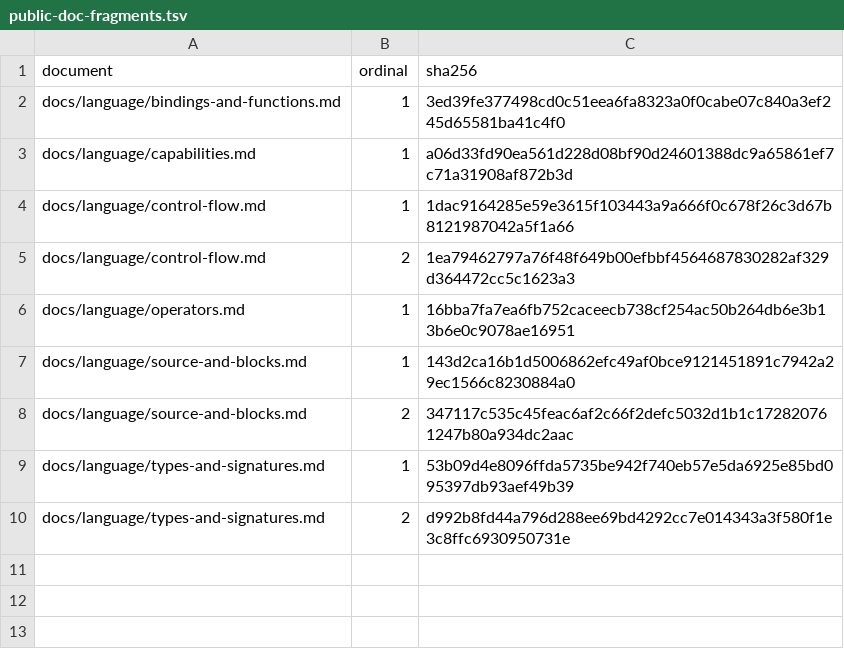
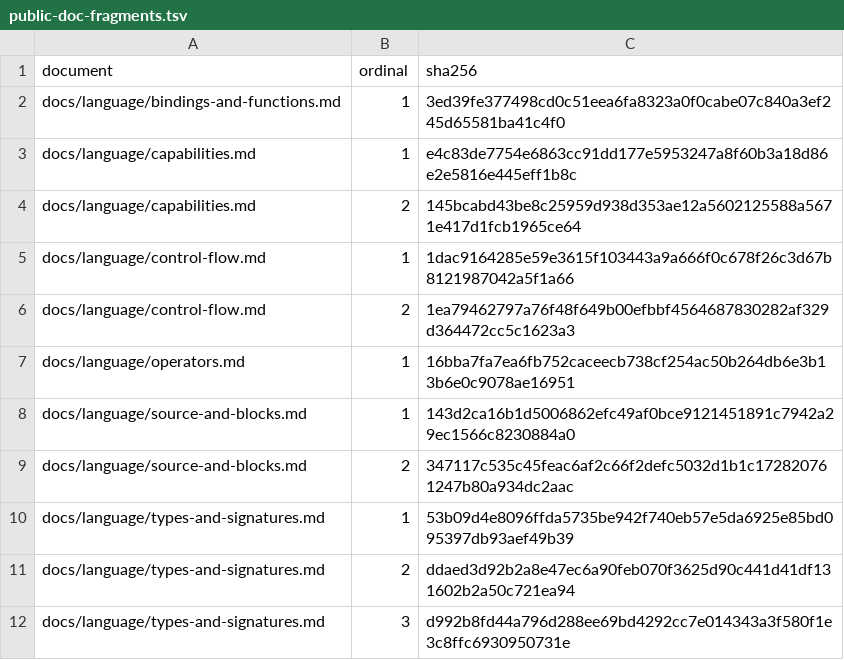
Before and after one commit to Un3qual/jazz, a TSV file: scripts/public-doc-fragments.tsv, drawn as a sheet.

Commit message:
feat: dispatch generic capabilities through checked dictionaries

```diff
--- a/scripts/public-doc-fragments.tsv
+++ b/scripts/public-doc-fragments.tsv
@@ -2,3 +2,4 @@ document	ordinal	sha256
 docs/language/bindings-and-functions.md	1	3ed39fe377498cd0c51eea6fa8323a0f0cabe07c840a3ef245d65581ba41c4f0
-docs/language/capabilities.md	1	a06d33fd90ea561d228d08bf90d24601388dc9a65861ef7c71a31908af872b3d
+docs/language/capabilities.md	1	e4c83de7754e6863cc91dd177e5953247a8f60b3a18d86e2e5816e445eff1b8c
+docs/language/capabilities.md	2	145bcabd43be8c25959d938d353ae12a5602125588a5671e417d1fcb1965ce64
 docs/language/control-flow.md	1	1dac9164285e59e3615f103443a9a666f0c678f26c3d67b8121987042a5f1a66
@@ -9,2 +10,3 @@ docs/language/source-and-blocks.md	2	347117c535c45feac6af2c66f2defc5032d1b1c1728
 docs/language/types-and-signatures.md	1	53b09d4e8096ffda5735be942f740eb57e5da6925e85bd095397db93aef49b39
-docs/language/types-and-signatures.md	2	d992b8fd44a796d288ee69bd4292cc7e014343a3f580f1e3c8ffc6930950731e
+docs/language/types-and-signatures.md	2	ddaed3d92b2a8e47ec6a90feb070f3625d90c441d41df131602b2a50c721ea94
+docs/language/types-and-signatures.md	3	d992b8fd44a796d288ee69bd4292cc7e014343a3f580f1e3c8ffc6930950731e
```
Also changed, not shown: 49 other files.
